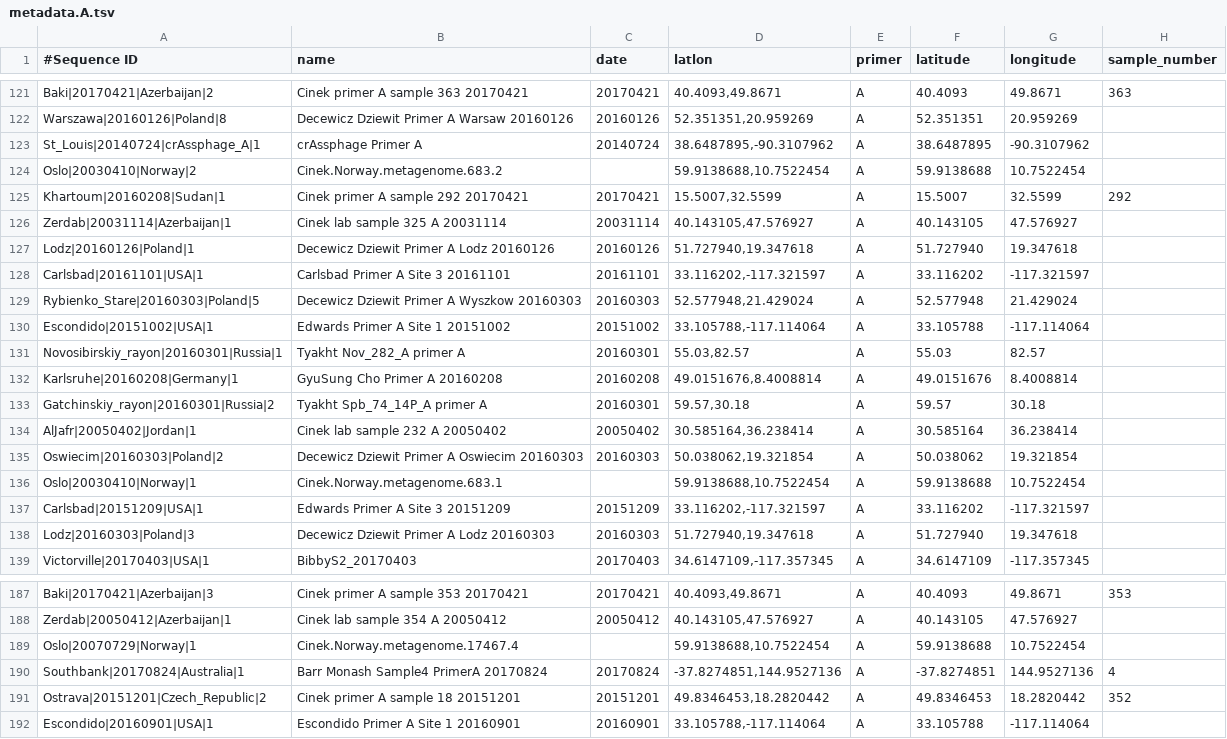
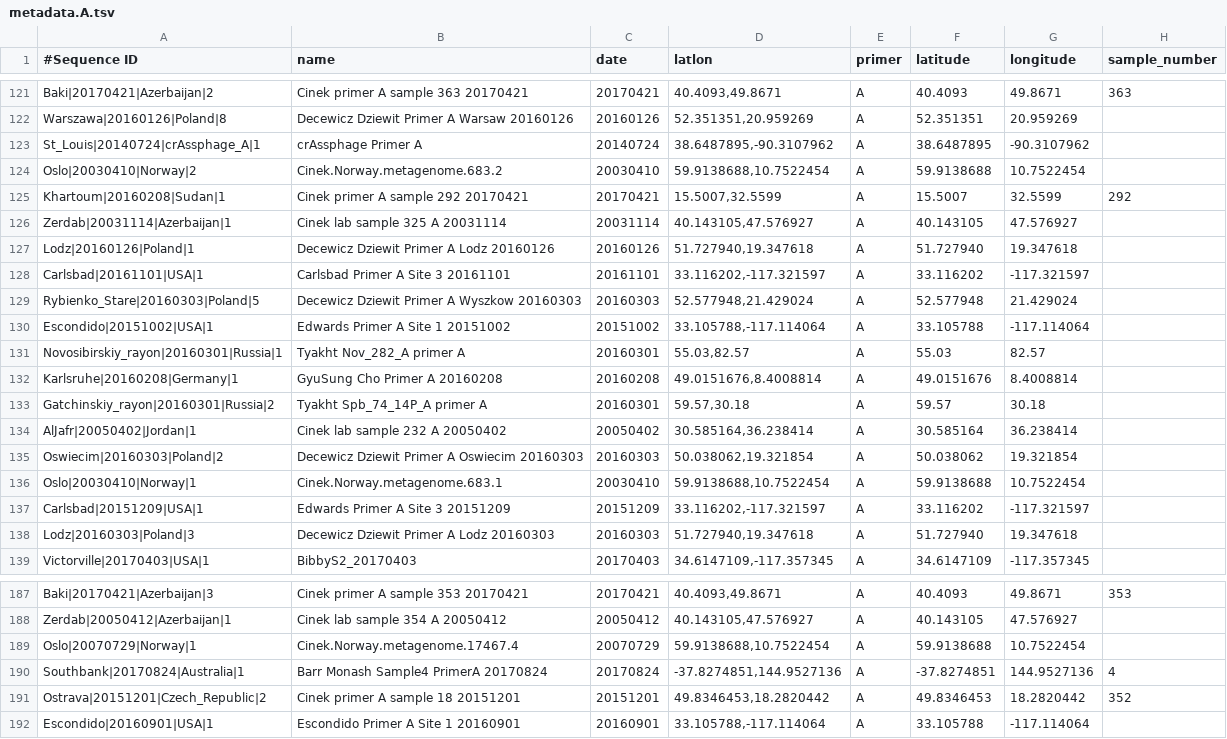
Before and after one commit to linsalrob/crAssphage, a TSV file: Global_Survey/Analysis/PrimerA/metadata.A.tsv, drawn as a sheet; only a part is shown, gaps mark what is left out; the diff names each change by its address in the sheet, - before the commit and + after, or states it on an @@ line.

Commit message:
adding date information

```diff
--- a/Global_Survey/Analysis/PrimerA/metadata.A.tsv
+++ b/Global_Survey/Analysis/PrimerA/metadata.A.tsv
-C124 (date): (empty)
+C124 (date): 20030410
-C136 (date): (empty)
+C136 (date): 20030410
-C189 (date): (empty)
+C189 (date): 20070729
```
Also changed, not shown: Global_Survey/Sequences/raw_data/Cinek/Norway/Metagenomes/metadata.tsv, 6 other files.
